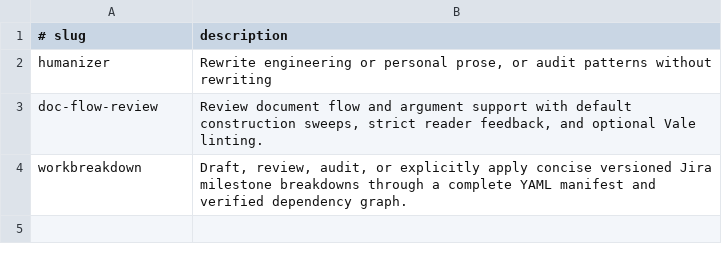
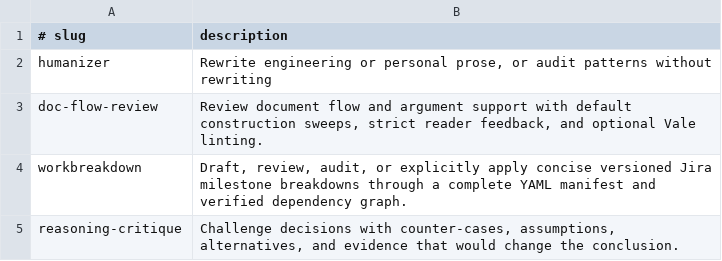
Before and after one commit to andyconley/agent-skills, a TSV file: skills/manifest.tsv, drawn as a sheet.

Commit message:
feat(reasoning-critique): add portable decision review skill (#24)

```diff
--- a/skills/manifest.tsv
+++ b/skills/manifest.tsv
@@ -4 +4,2 @@ doc-flow-review	Review document flow and argument support with default construct
 workbreakdown	Draft, review, audit, or explicitly apply concise versioned Jira milestone breakdowns through a complete YAML manifest and verified dependency graph.
+reasoning-critique	Challenge decisions with counter-cases, assumptions, alternatives, and evidence that would change the conclusion.
```
Also changed, not shown: 5 other files.
